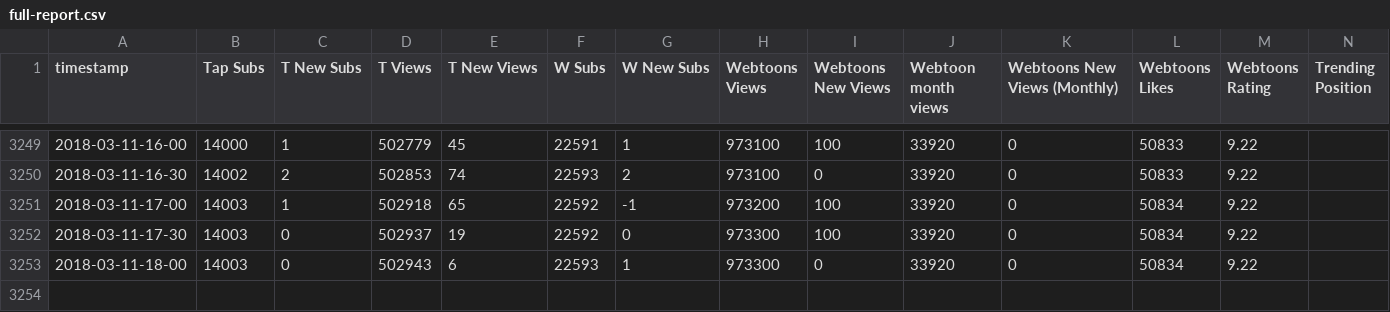
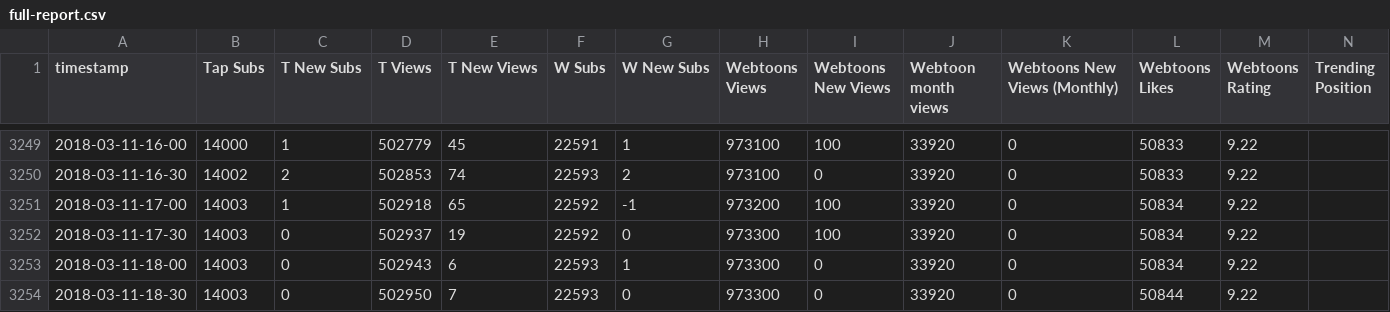
Before and after one commit to kshitijl/camellia-stats, a CSV file: output-artifacts/full-report.csv, drawn as a sheet; only a part is shown, gaps mark what is left out; rows hold the shown columns only; the diff names each change by its address in the sheet, - before the commit and + after, or states it on an @@ line.

```diff
--- a/output-artifacts/full-report.csv
+++ b/output-artifacts/full-report.csv
+row 3254: 2018-03-11-18-30 | 14003 | 0 | 502950 | 7 | 22593 | 0 | 973300 | 0 | 33920 | 0 | 50844 | 9.22
```
Also changed, not shown: output-artifacts/daily-report.csv, output-artifacts/rank-report.csv, 1 other file.
